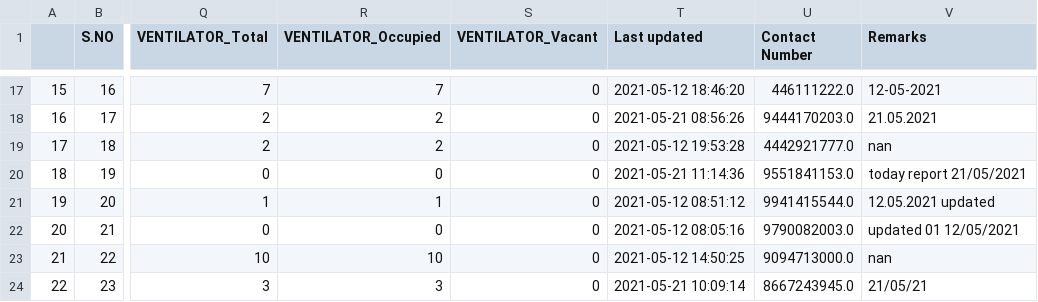
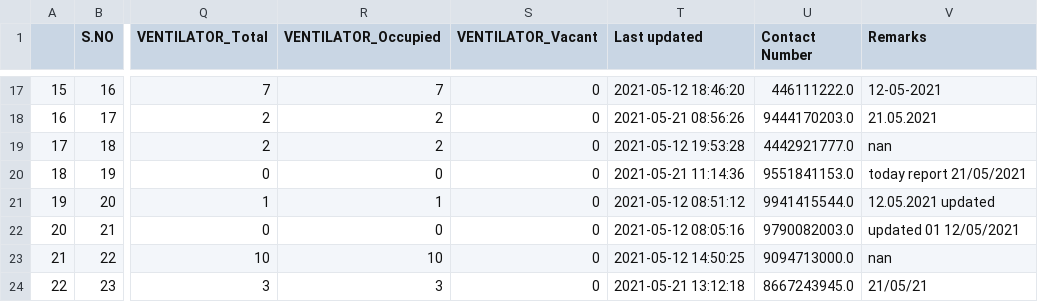
Before and after one commit to venuraja79/tn_covid_beds, a CSV file: tn_covid_beds.csv, drawn as a sheet; only a part is shown, gaps mark what is left out; the diff covers the shown part only; the diff names each change by its address in the sheet, - before the commit and + after, or states it on an @@ line.

```diff
--- a/tn_covid_beds.csv
+++ b/tn_covid_beds.csv
-T24 (Last updated): 2021-05-21 10:09:14
+T24 (Last updated): 2021-05-21 13:12:18
```
Also changed, not shown: 98 edited cells elsewhere in this file, tn_covid_district_beds.csv, 3 other files.
